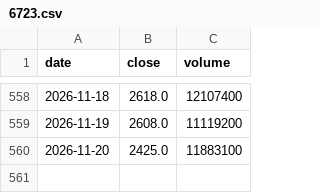
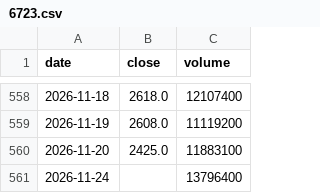
Before and after one commit to kazuo310/kabu-board, a CSV file: data/6723.csv, drawn as a sheet; only a part is shown, gaps mark what is left out; the diff names each change by its address in the sheet, - before the commit and + after, or states it on an @@ line.

```diff
--- a/data/6723.csv
+++ b/data/6723.csv
+row 561: 2026-11-24 |  | 13796400
```
Also changed, not shown: data/6857.csv, data/8035.csv, 5 other files.
